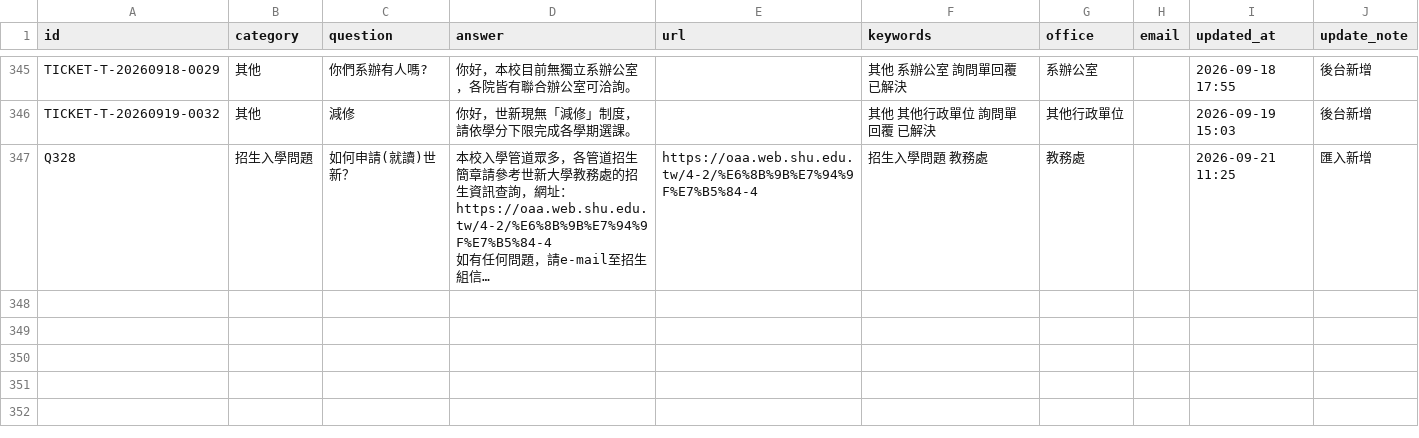
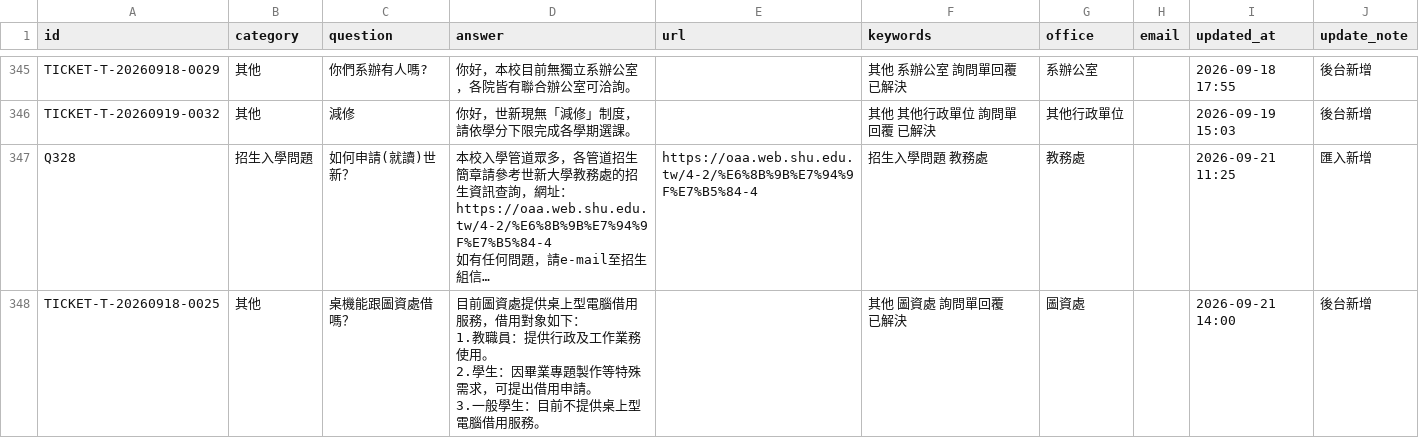
Before and after one commit to ymlin520/shu_rags, a CSV file: data/faq.csv, drawn as a sheet; only a part is shown, gaps mark what is left out; long unchanged cells end in …; ↵ is a line break in a cell; the diff names each change by its address in the sheet, - before the commit and + after, or states it on an @@ line.

```diff
--- a/data/faq.csv
+++ b/data/faq.csv
+row 348: TICKET-T-20260918-0025 | 其他 | 桌機能跟圖資處借嗎？ | 目前圖資處提供桌上型電腦借用服務，借用對象如下： ↵ 1.教職員：提供行政及工作業務使用。 ↵ 2.學生：因畢業專題製作等特殊需求，可提出借用申請。 ↵ 3.一般學生：目前不提供桌上型電腦借用服務。 |  | 其他 圖資處 詢問單回覆 已解決 | 圖資處 |  | 2026-09-21 14:00 | 後台新增
```
Also changed, not shown: 5 other files.
